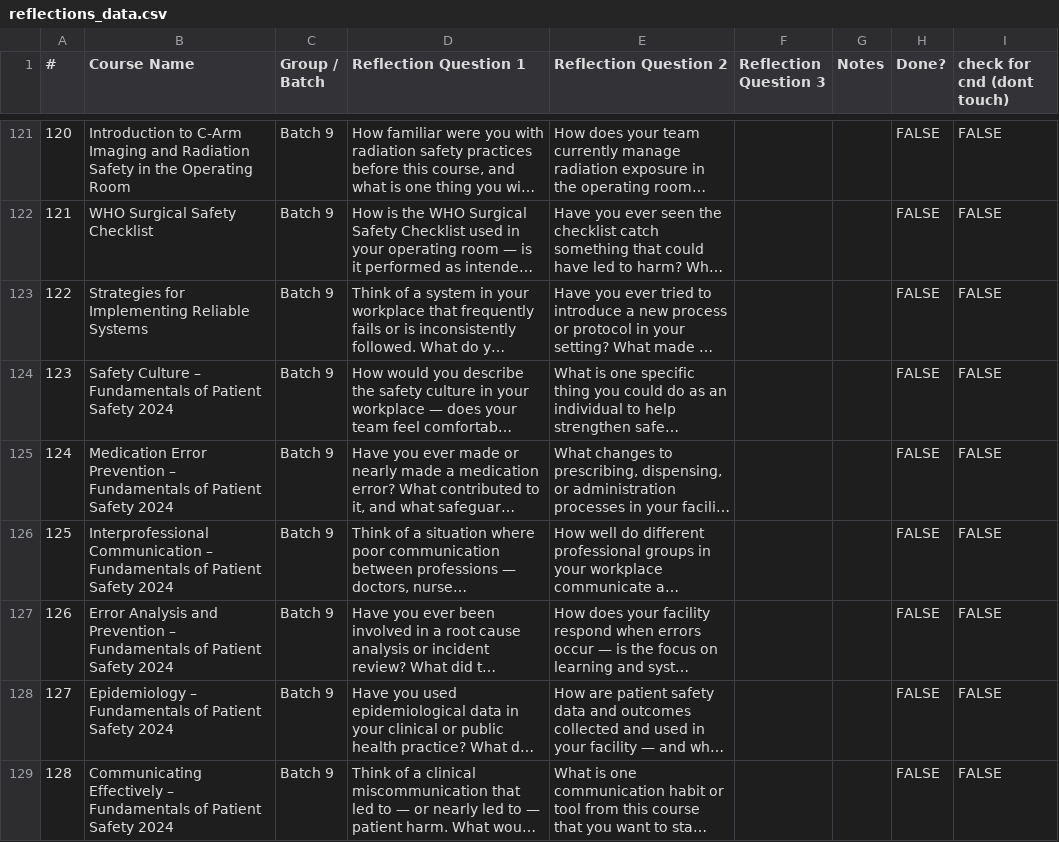
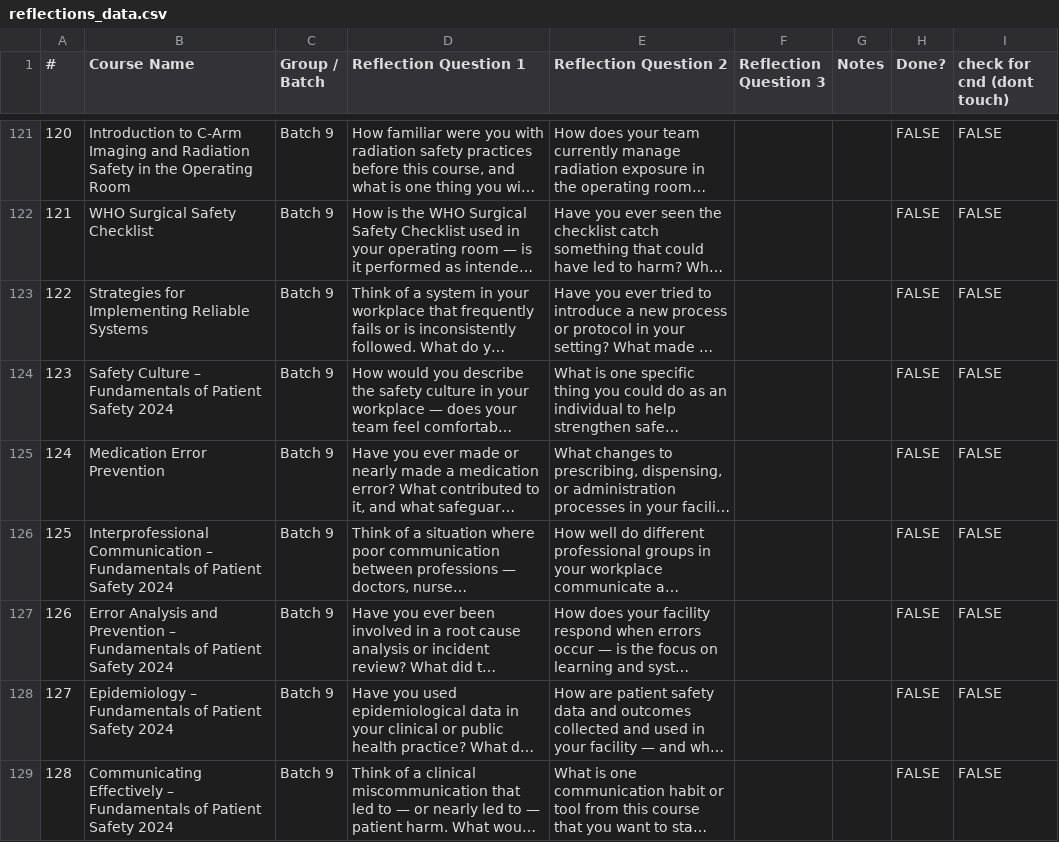
Before and after one commit to codendesigner-hash/cnd-surg-refl-at-4784, a CSV file: reflections_data.csv, drawn as a sheet; only a part is shown, gaps mark what is left out; long unchanged cells end in …; the diff names each change by its address in the sheet, - before the commit and + after, or states it on an @@ line.

```diff
--- a/reflections_data.csv
+++ b/reflections_data.csv
-B125 (Course Name): …Error Prevention – Fundamentals of Patient Safety 2024
+B125 (Course Name): …Error Prevention
```
Also changed, not shown: ratings_data.csv, 1 other file.
